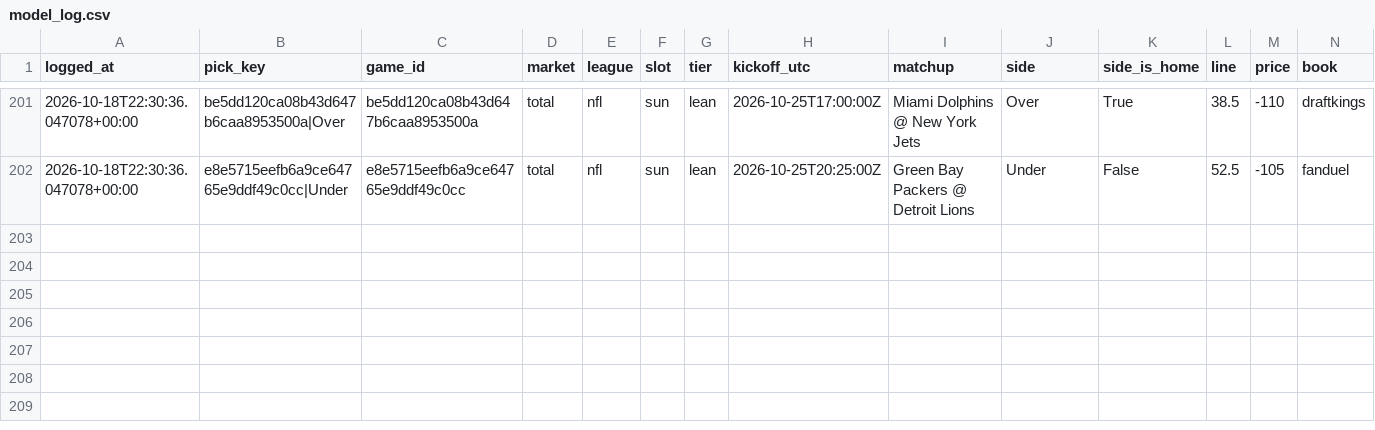
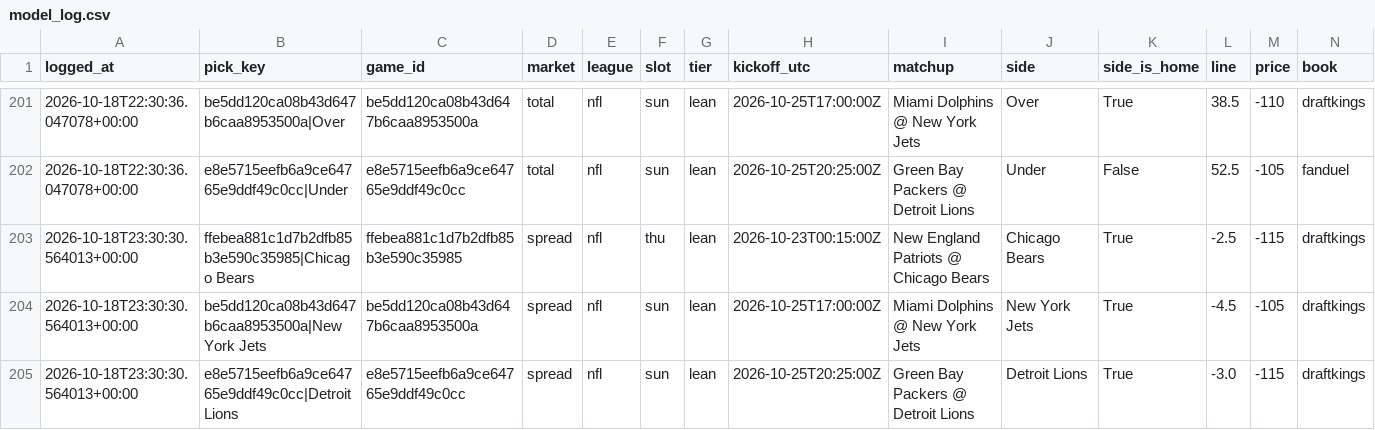
Before and after one commit to unclebuck20/betting-engine, a CSV file: data/picks/model_log.csv, drawn as a sheet; only a part is shown, gaps mark what is left out; rows hold the shown columns only; the diff names each change by its address in the sheet, - before the commit and + after, or states it on an @@ line.

```diff
--- a/data/picks/model_log.csv
+++ b/data/picks/model_log.csv
+row 203: 2026-10-18T23:30:30.564013+00:00 | ffebea881c1d7b2dfb85b3e590c35985|Chicago Bears | ffebea881c1d7b2dfb85b3e590c35985 | spread | nfl | thu | lean | 2026-10-23T00:15:00Z | New England Patriots @ Chicago Bears | Chicago Bears | True | -2.5 | -115 | draftkings
+row 204: 2026-10-18T23:30:30.564013+00:00 | be5dd120ca08b43d647b6caa8953500a|New York Jets | be5dd120ca08b43d647b6caa8953500a | spread | nfl | sun | lean | 2026-10-25T17:00:00Z | Miami Dolphins @ New York Jets | New York Jets | True | -4.5 | -105 | draftkings
+row 205: 2026-10-18T23:30:30.564013+00:00 | e8e5715eefb6a9ce64765e9ddf49c0cc|Detroit Lions | e8e5715eefb6a9ce64765e9ddf49c0cc | spread | nfl | sun | lean | 2026-10-25T20:25:00Z | Green Bay Packers @ Detroit Lions | Detroit Lions | True | -3.0 | -115 | draftkings
```
Also changed, not shown: 15 other files.
